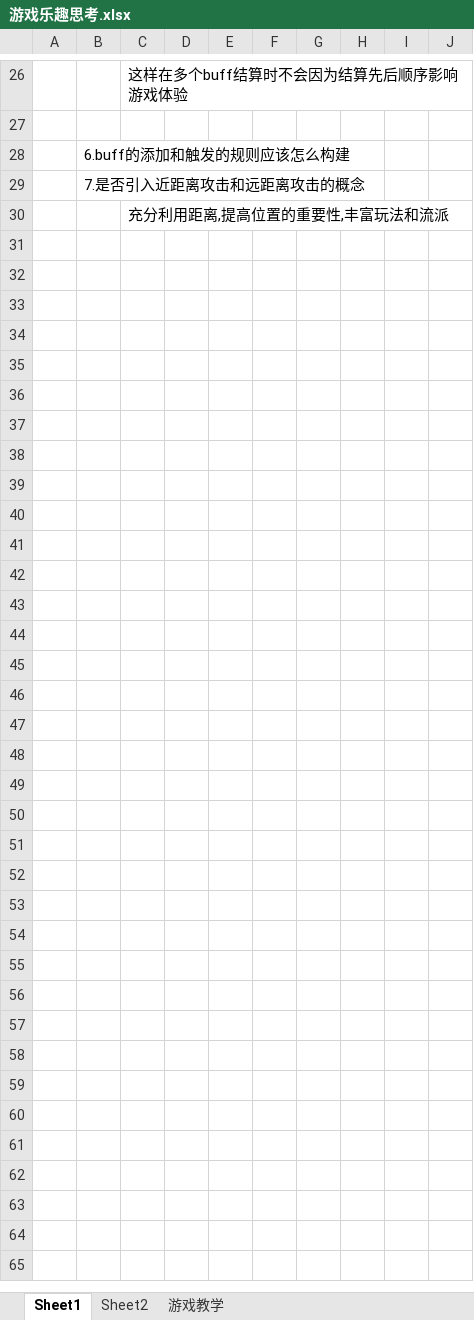
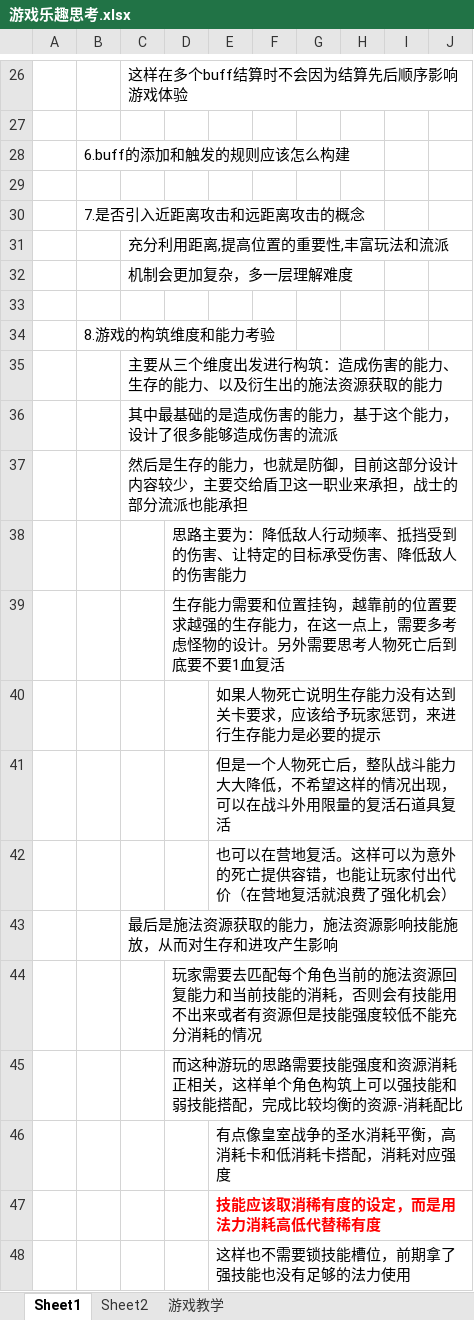
Before and after one commit to TianxingGame/design_document, an Excel workbook: 游戏乐趣思考.xlsx, sheet Sheet1, drawn as a sheet; only a part is shown, gaps mark what is left out; values as stored, in another font and other column widths than the file's, no borders; the diff names each change by its address in the sheet, - before the commit and + after, or states it on an @@ line.

```diff
--- a/游戏乐趣思考.xlsx (sheet Sheet1)
+++ b/游戏乐趣思考.xlsx (sheet Sheet1)
+row 29: (empty)
+row 32:  |  | 机制会更加复杂，多一层理解难度
+row 33: (empty)
+row 34:  | 8.游戏的构筑维度和能力考验
+row 35:  |  | 主要从三个维度出发进行构筑：造成伤害的能力、生存的能力、以及衍生出的施法资源获取的能力
+row 36:  |  | 其中最基础的是造成伤害的能力，基于这个能力，设计了很多能够造成伤害的流派
+row 37:  |  | 然后是生存的能力，也就是防御，目前这部分设计内容较少，主要交给盾卫这一职业来承担，战士的部分流派也能承担
+row 38:  |  |  | 思路主要为：降低敌人行动频率、抵挡受到的伤害、让特定的目标承受伤害、降低敌人的伤害能力
+row 39:  |  |  | 生存能力需要和位置挂钩，越靠前的位置要求越强的生存能力，在这一点上，需要多考虑怪物的设计。另外需要思考人物死亡后到底要不要1血复活
+row 40:  |  |  |  | 如果人物死亡说明生存能力没有达到关卡要求，应该给予玩家惩罚，来进行生存能力是必要的提示
+row 41:  |  |  |  | 但是一个人物死亡后，整队战斗能力大大降低，不希望这样的情况出现，可以在战斗外用限量的复活石道具复活
+row 42:  |  |  |  | 也可以在营地复活。这样可以为意外的死亡提供容错，也能让玩家付出代价（在营地复活就浪费了强化机会）
+row 43:  |  | 最后是施法资源获取的能力，施法资源影响技能施放，从而对生存和进攻产生影响
+row 44:  |  |  | 玩家需要去匹配每个角色当前的施法资源回复能力和当前技能的消耗，否则会有技能用不出来或者有资源但是技能强度较低不能充分消耗的情况
+row 45:  |  |  | 而这种游玩的思路需要技能强度和资源消耗正相关，这样单个角色构筑上可以强技能和弱技能搭配，完成比较均衡的资源-消耗配比
+row 46:  |  |  |  | 有点像皇室战争的圣水消耗平衡，高消耗卡和低消耗卡搭配，消耗对应强度
+row 47:  |  |  |  | 技能应该取消稀有度的设定，而是用法力消耗高低代替稀有度
+row 48:  |  |  |  | 这样也不需要锁技能槽位，前期拿了强技能也没有足够的法力使用
```
Also changed, not shown: 装备、技能、遗物和道具.xlsx, 1 other file.
